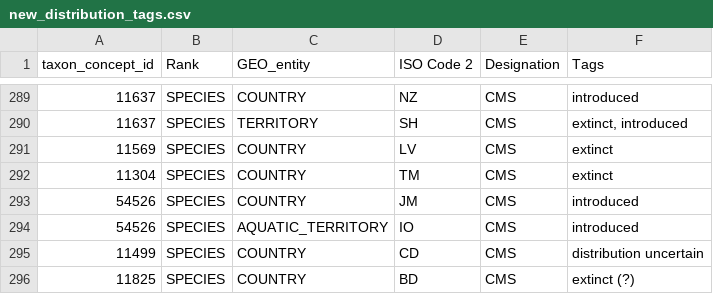
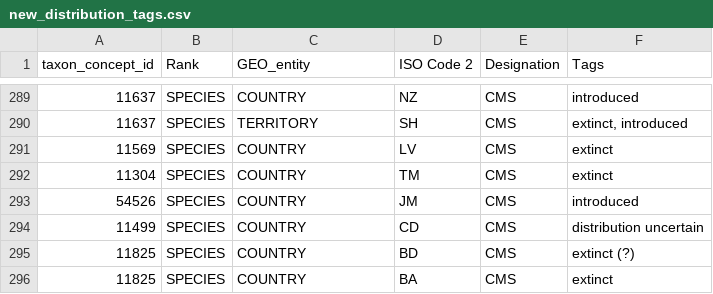
Before and after one commit to unepwcmc/SAPI, a CSV file: lib/files/imports/2026-03-18/new_distribution_tags.csv, drawn as a sheet; only a part is shown, gaps mark what is left out; the shorter side is filled out with more unchanged rows.

Commit message:
fix: remove references to geo entity IO (fka BIOT) in CMS distribution upload

```diff
--- a/lib/files/imports/2026-03-18/new_distribution_tags.csv
+++ b/lib/files/imports/2026-03-18/new_distribution_tags.csv
@@ -293,3 +293,2 @@ taxon_concept_id,Rank,GEO_entity,ISO Code 2,Designation,Tags
 54526,SPECIES,COUNTRY,JM,CMS,introduced
-54526,SPECIES,AQUATIC_TERRITORY,IO,CMS,introduced
 11499,SPECIES,COUNTRY,CD,CMS,distribution uncertain
```
Also changed, not shown: 1 other file.
